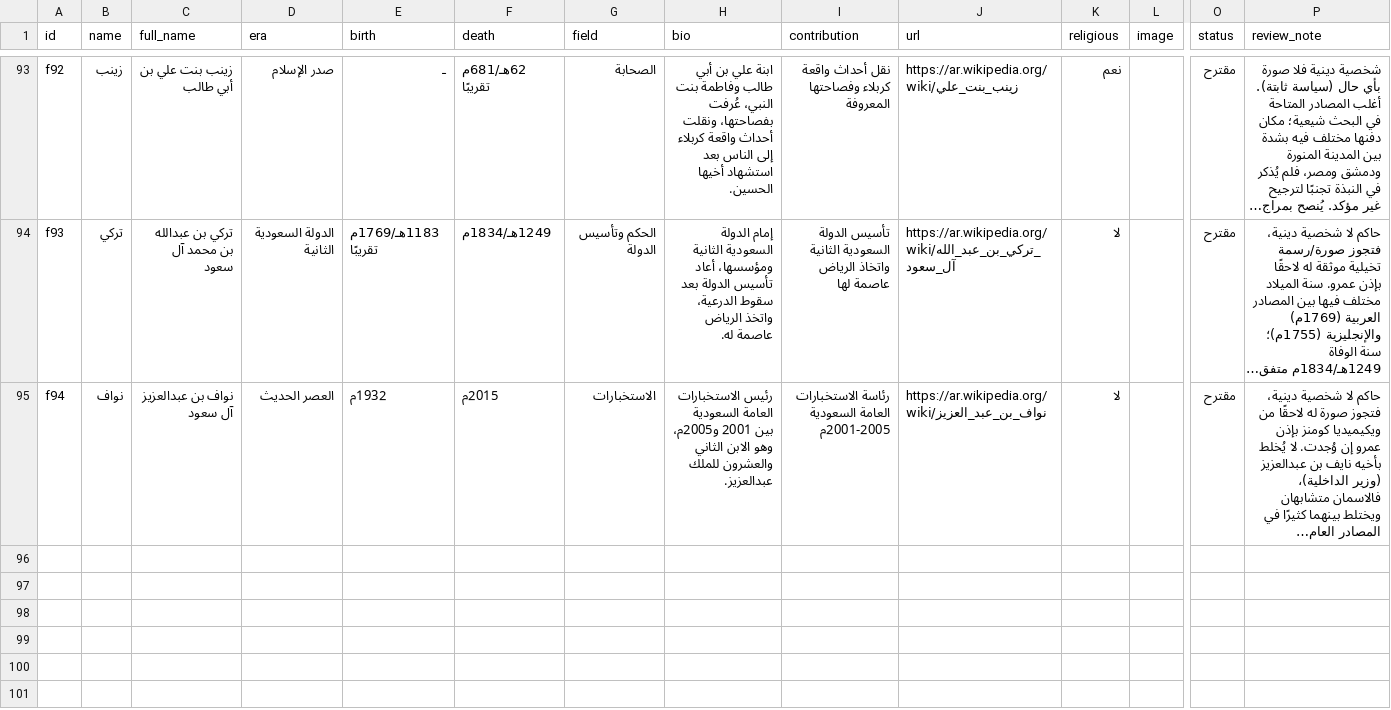
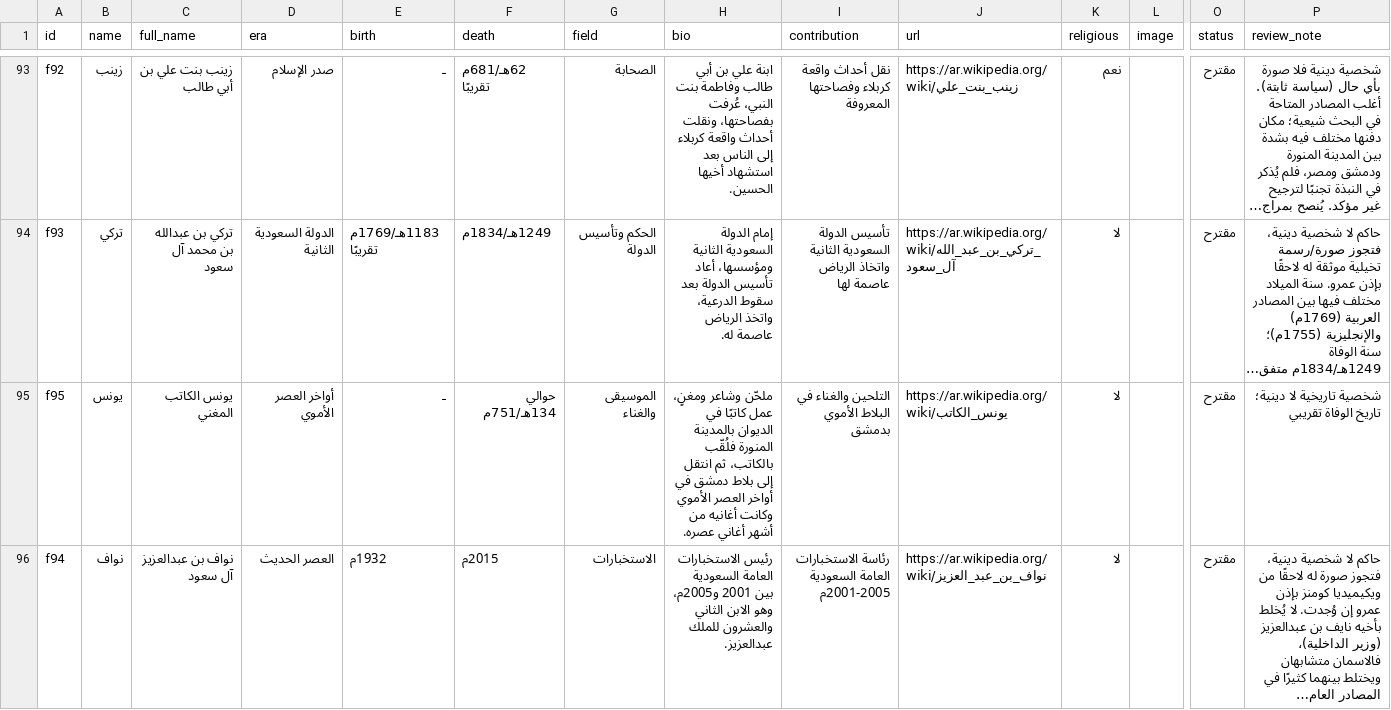
Before and after one commit to AmrShaar13006/dsc-name-quote, a CSV file: data/figures.csv, drawn as a sheet; only a part is shown, gaps mark what is left out; long unchanged cells end in …; rows hold the shown columns only; the diff names each change by its address in the sheet, - before the commit and + after, or states it on an @@ line.

```diff
--- a/data/figures.csv
+++ b/data/figures.csv
+row 95: f95 | يونس | يونس الكاتب المغني | أواخر العصر الأموي | ـ | حوالي 134هـ/751م | الموسيقى والغناء | ملحّن وشاعر ومغنٍ، عمل كاتبًا في الديوان بالمدينة المنورة فلُقّب بالكاتب، ثم انتقل إلى بلاط دمشق في أواخر العصر الأموي وكانت أغانيه من أشهر أغاني عصره. | التلحين والغناء في البلاط الأموي بدمشق | https://ar.wikipedia.org/wiki/يونس_الكاتب | لا |  | مقترح | شخصية تاريخية لا دينية؛ تاريخ الوفاة تقريبي
```
Also changed, not shown: data/celebrities.csv.
